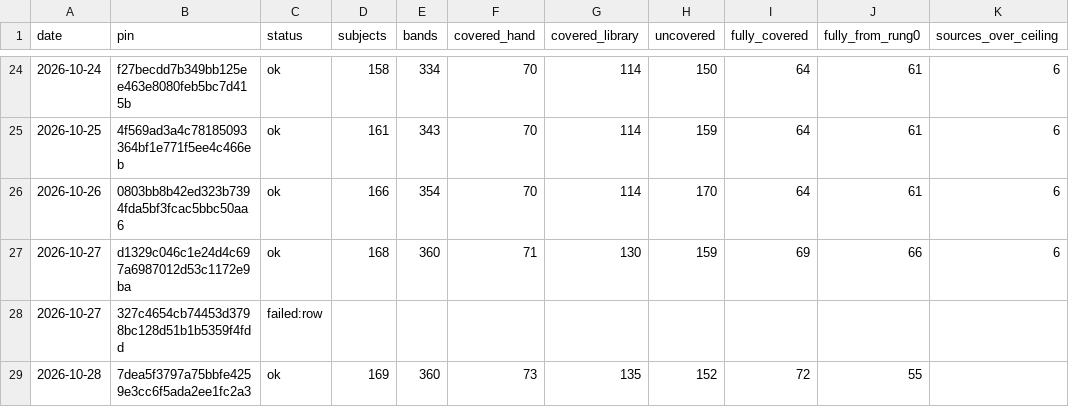
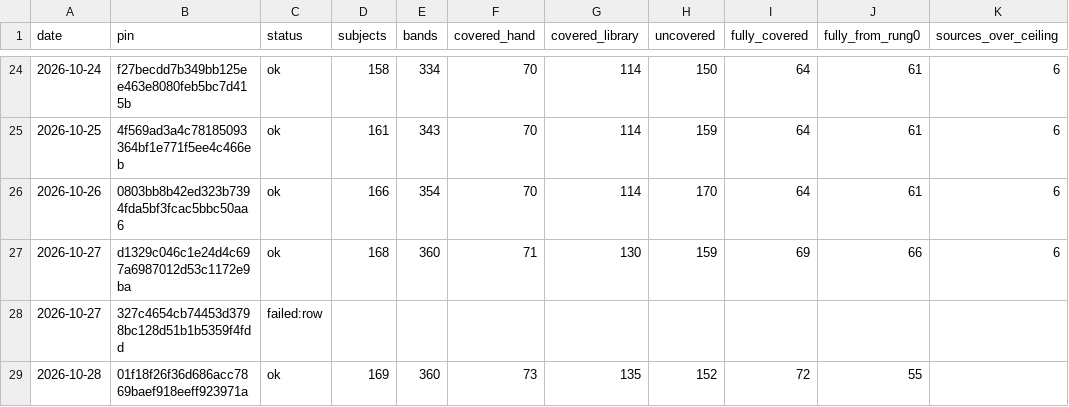
Before and after one commit to fellandfjordstudios/asset-pulse, a CSV file: history.csv, drawn as a sheet; only a part is shown, gaps mark what is left out.

```diff
--- a/history.csv
+++ b/history.csv
@@ -28,2 +28,2 @@ date,pin,status,subjects,bands,covered_hand,covered_library,uncovered,fully_cove
 2026-10-27,327c4654cb74453d3798bc128d51b1b5359f4fdd,failed:row,,,,,,,,
-2026-10-28,7dea5f3797a75bbfe4259e3cc6f5ada2ee1fc2a3,ok,169,360,73,135,152,72,55,
+2026-10-28,01f18f26f36d686acc7869baef918eeff923971a,ok,169,360,73,135,152,72,55,
```
Also changed, not shown: 1 other file.
